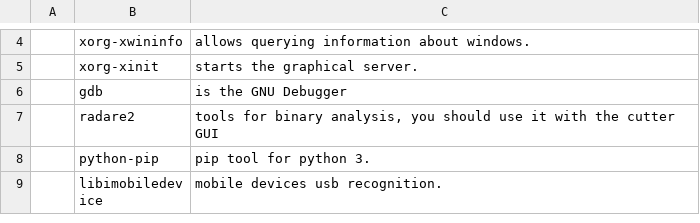
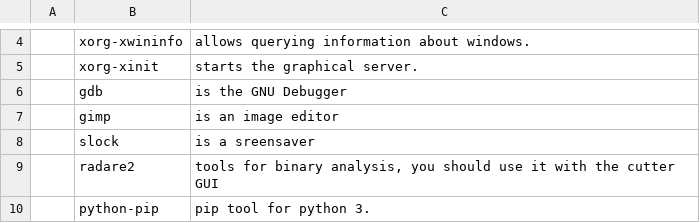
Before and after one commit to Grompiler/Arch_linux, a CSV file: progs.csv, drawn as a sheet; only a part is shown, gaps mark what is left out; the shorter side is filled out with more unchanged rows; the diff names each change by its address in the sheet, - before the commit and + after, or states it on an @@ line.

Commit message:
Update progs.csv

```diff
--- a/progs.csv
+++ b/progs.csv
+row 7:  | gimp | is an image editor
+row 8:  | slock | is a sreensaver
```
